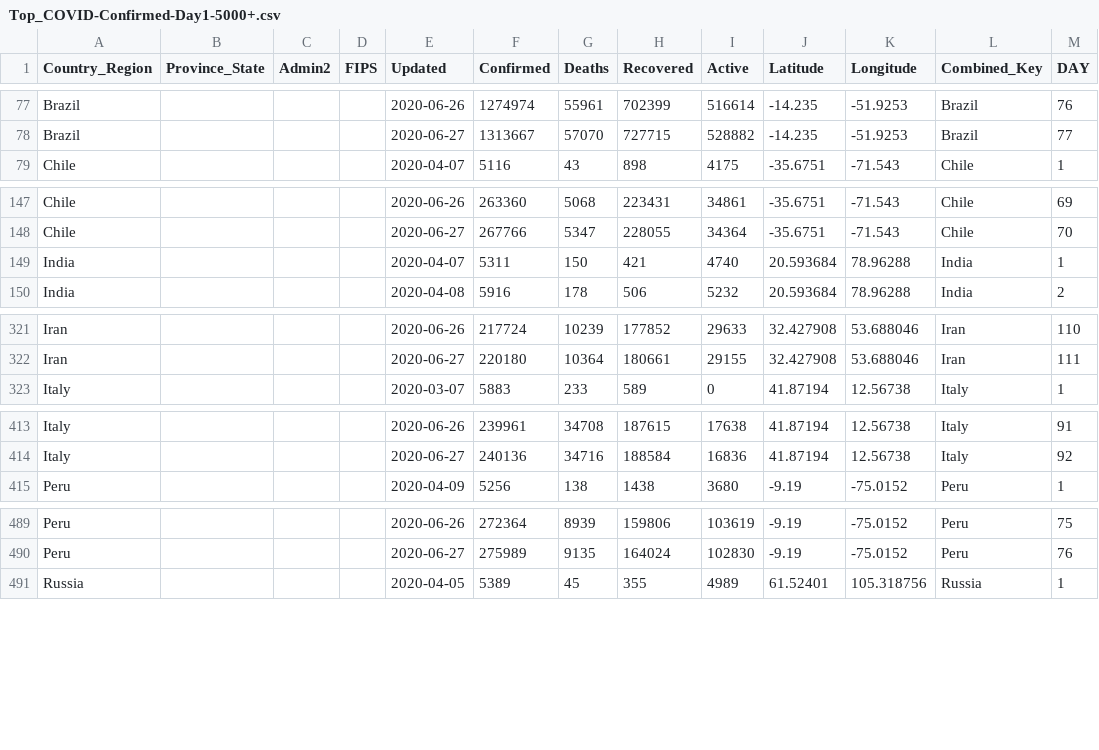
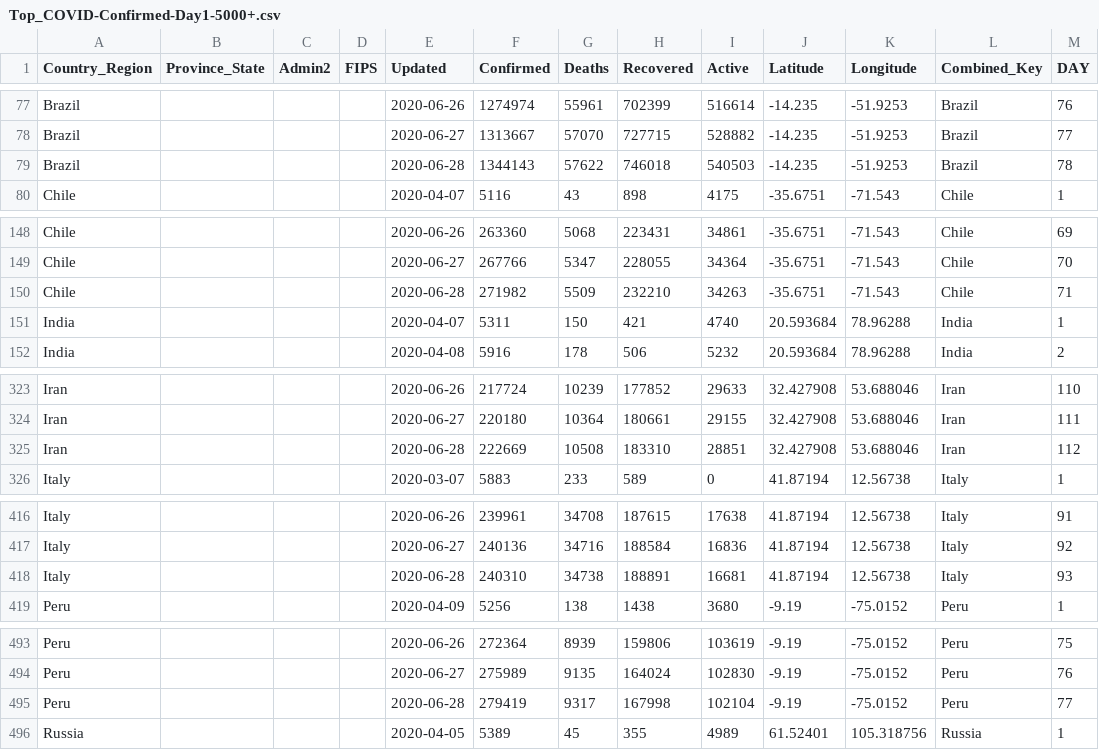
Before and after one commit to ClearsenseData/COVID-Data, a CSV file: Top_COVID-Confirmed-Day1-5000+.csv, drawn as a sheet; only a part is shown, gaps mark what is left out; the diff covers the shown part only.

Commit message:
COVIDdailyUpdate

```diff
--- a/Top_COVID-Confirmed-Day1-5000+.csv
+++ b/Top_COVID-Confirmed-Day1-5000+.csv
@@ -78,2 +78,3 @@ Brazil,"","","",2020-06-26,1274974,55961,702399,516614,-14.235,-51.9253,Brazil,7
 Brazil,"","","",2020-06-27,1313667,57070,727715,528882,-14.235,-51.9253,Brazil,77
+Brazil,"","","",2020-06-28,1344143,57622,746018,540503,-14.235,-51.9253,Brazil,78
 Chile,"","","",2020-04-07,5116,43,898,4175,-35.6751,-71.543,Chile,1
@@ -148,2 +149,3 @@ Chile,"","","",2020-06-26,263360,5068,223431,34861,-35.6751,-71.543,Chile,69
 Chile,"","","",2020-06-27,267766,5347,228055,34364,-35.6751,-71.543,Chile,70
+Chile,"","","",2020-06-28,271982,5509,232210,34263,-35.6751,-71.543,Chile,71
 India,"","","",2020-04-07,5311,150,421,4740,20.593684,78.96288,India,1
@@ -322,2 +324,3 @@ Iran,"","","",2020-06-26,217724,10239,177852,29633,32.427908,53.688046,Iran,110
 Iran,"","","",2020-06-27,220180,10364,180661,29155,32.427908,53.688046,Iran,111
+Iran,"","","",2020-06-28,222669,10508,183310,28851,32.427908,53.688046,Iran,112
 Italy,"","","",2020-03-07,5883,233,589,0,41.87194,12.56738,Italy,1
@@ -414,2 +417,3 @@ Italy,"","","",2020-06-26,239961,34708,187615,17638,41.87194,12.56738,Italy,91
 Italy,"","","",2020-06-27,240136,34716,188584,16836,41.87194,12.56738,Italy,92
+Italy,"","","",2020-06-28,240310,34738,188891,16681,41.87194,12.56738,Italy,93
 Peru,"","","",2020-04-09,5256,138,1438,3680,-9.19,-75.0152,Peru,1
@@ -490,2 +494,3 @@ Peru,"","","",2020-06-26,272364,8939,159806,103619,-9.19,-75.0152,Peru,75
 Peru,"","","",2020-06-27,275989,9135,164024,102830,-9.19,-75.0152,Peru,76
+Peru,"","","",2020-06-28,279419,9317,167998,102104,-9.19,-75.0152,Peru,77
 Russia,"","","",2020-04-05,5389,45,355,4989,61.52401,105.318756,Russia,1
```
Also changed, not shown: 3 added rows elsewhere in this file, 2 other files.
